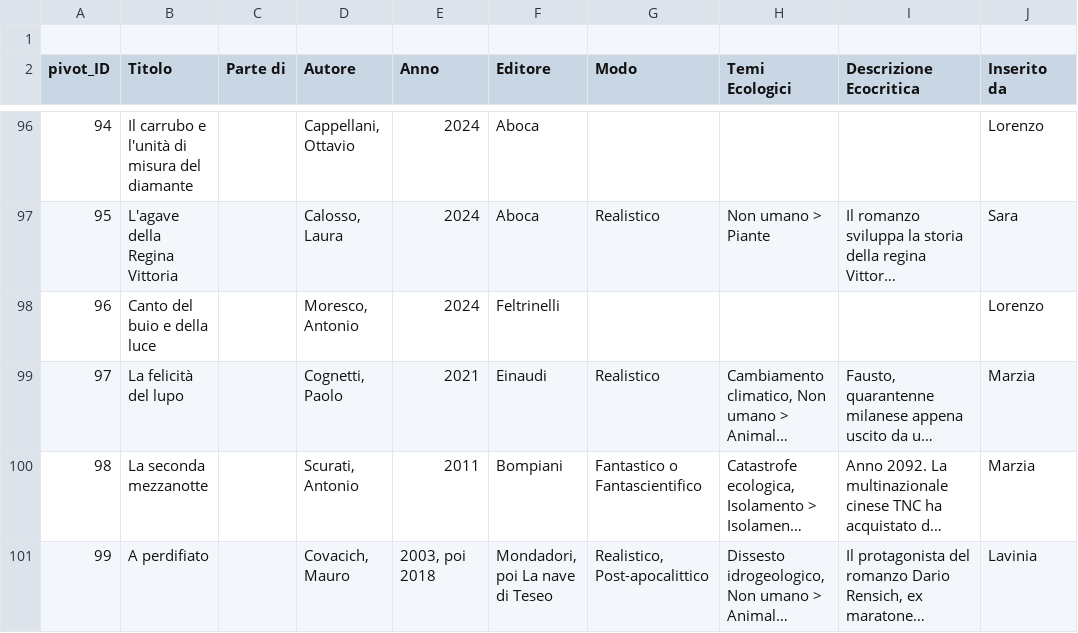
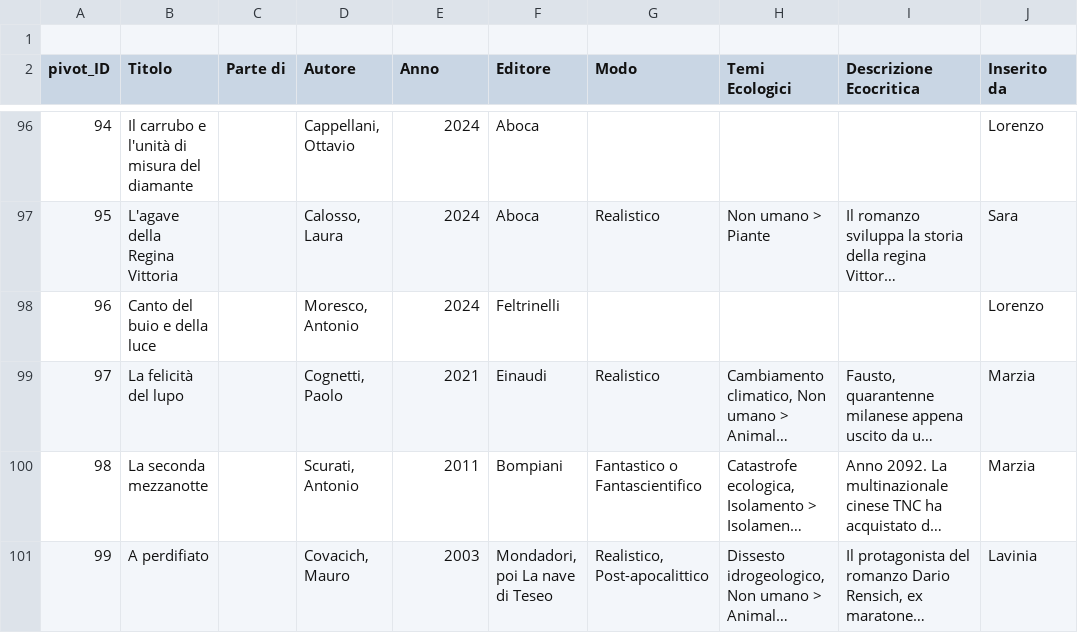
Before and after one commit to progettoleda2022prin/atlante, a TSV file: dist/data/references.tsv, drawn as a sheet; only a part is shown, gaps mark what is left out; long unchanged cells end in …; the diff names each change by its address in the sheet, - before the commit and + after, or states it on an @@ line.

```diff
--- a/dist/data/references.tsv
+++ b/dist/data/references.tsv
-E101 (Anno): 2003, poi 2018
+E101 (Anno): 2003
```
Also changed, not shown: public/data/references.tsv, 20 other files.
